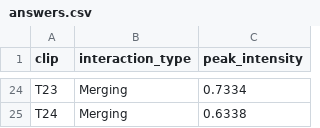
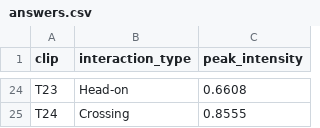
Before and after one commit to Grounded-Intelligence-Initiative/agentic-robotics-benchmark, a CSV file: tasks/ground/bev_interaction_quantification/solution/ref/answers.csv, drawn as a sheet; only a part is shown, gaps mark what is left out; the diff covers the shown part only; the diff names each change by its address in the sheet, - before the commit and + after, or states it on an @@ line.

Commit message:
bev_interaction_quantification: IEDD-VQA test events
Built by tests/review/build_from_hf.sh (seed 20261125) in the fork's build workflow.

```diff
--- a/tasks/ground/bev_interaction_quantification/solution/ref/answers.csv
+++ b/tasks/ground/bev_interaction_quantification/solution/ref/answers.csv
-B24 (interaction_type): Merging
+B24 (interaction_type): Head-on
-C24 (peak_intensity): 0.7334
+C24 (peak_intensity): 0.6608
-B25 (interaction_type): Merging
+B25 (interaction_type): Crossing
-C25 (peak_intensity): 0.6338
+C25 (peak_intensity): 0.8555
```
Also changed, not shown: 33 edited cells elsewhere in this file, 4 other files.
